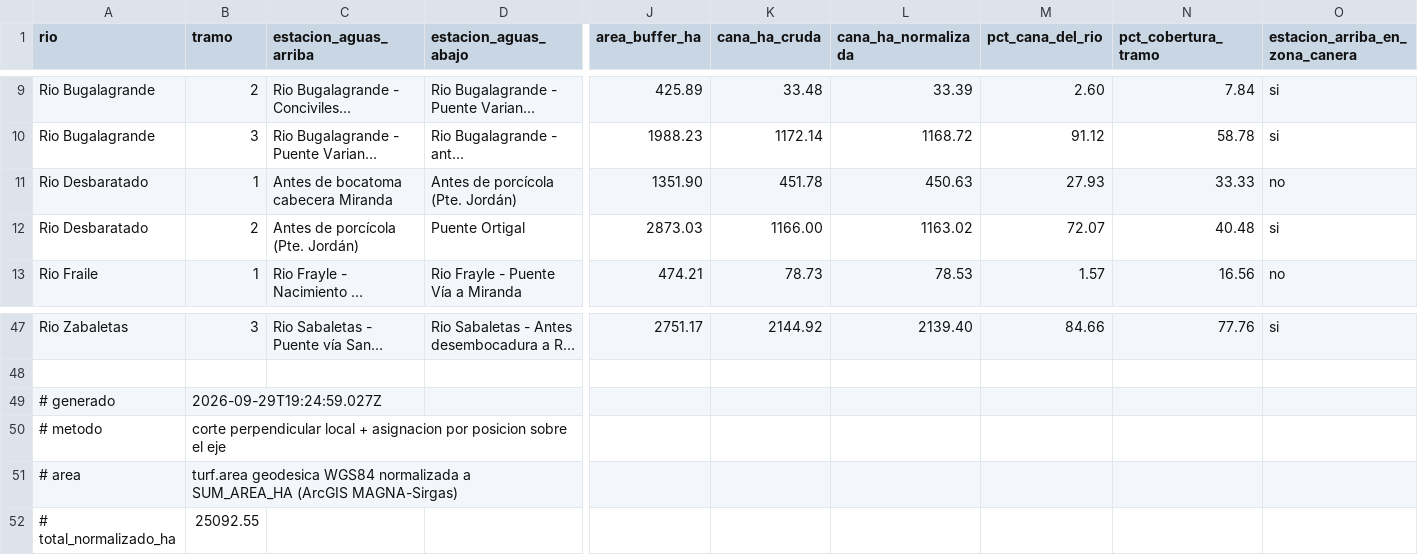
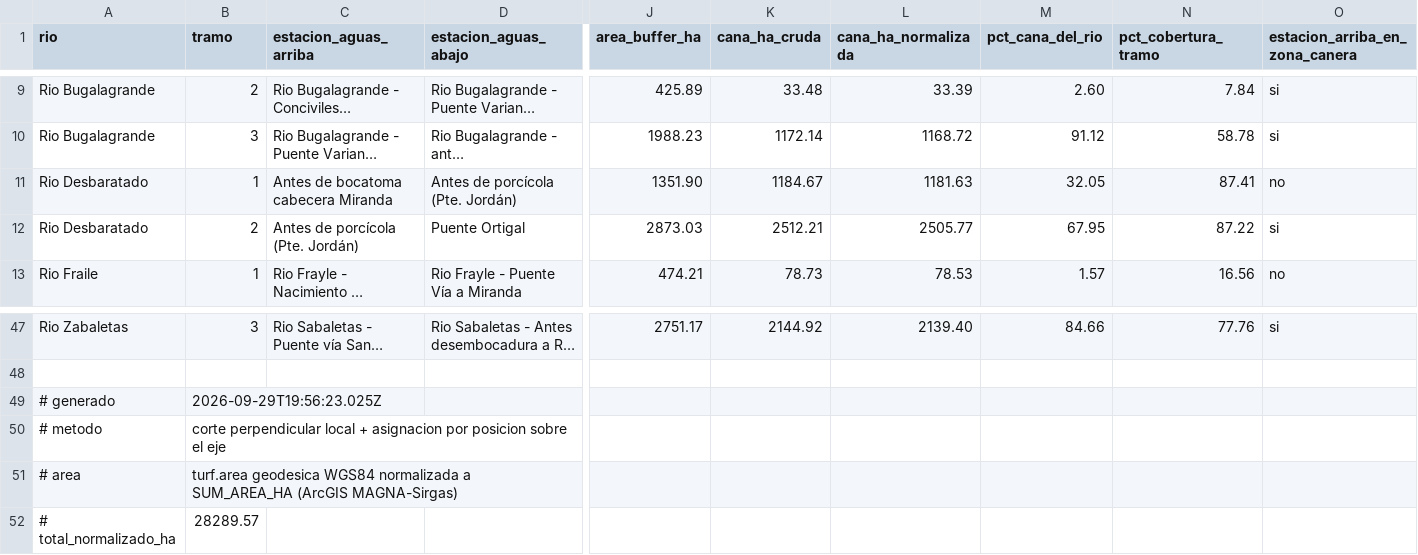
Before and after one commit to saulo1112/RioCauca_Baseline, a CSV file: docs/tramos_cana_tributarios.csv, drawn as a sheet; only a part is shown, gaps mark what is left out; long unchanged cells end in …; the diff covers the shown part only; the diff names each change by its address in the sheet, - before the commit and + after, or states it on an @@ line.

```diff
--- a/docs/tramos_cana_tributarios.csv
+++ b/docs/tramos_cana_tributarios.csv
-K11 (cana_ha_cruda): 451.78
+K11 (cana_ha_cruda): 1184.67
-L11 (cana_ha_normalizada): 450.63
+L11 (cana_ha_normalizada): 1181.63
-M11 (pct_cana_del_rio): 27.93
+M11 (pct_cana_del_rio): 32.05
-N11 (pct_cobertura_tramo): 33.33
+N11 (pct_cobertura_tramo): 87.41
-K12 (cana_ha_cruda): 1166.00
+K12 (cana_ha_cruda): 2512.21
-L12 (cana_ha_normalizada): 1163.02
+L12 (cana_ha_normalizada): 2505.77
-M12 (pct_cana_del_rio): 72.07
+M12 (pct_cana_del_rio): 67.95
-N12 (pct_cobertura_tramo): 40.48
+N12 (pct_cobertura_tramo): 87.22
-B49 (tramo): 2026-09-29T19:24:59.027Z
+B49 (tramo): 2026-09-29T19:56:23.025Z
-B52 (tramo): 25092.55
+B52 (tramo): 28289.57
```
Also changed, not shown: 32 edited cells elsewhere in this file, data/fuentes/priorizacion/Priorizacion_NP_subtramos.csv, 12 other files.
